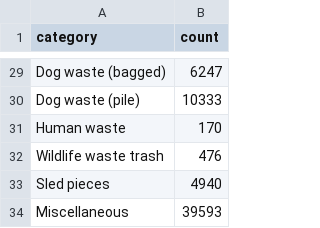
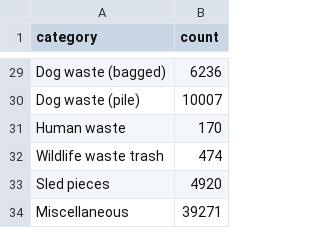
Before and after one commit to deirdrefrancks/trash-dashboard, a CSV file: data-out/cleanups_all_items.csv, drawn as a sheet; only a part is shown, gaps mark what is left out; the diff covers the shown part only; the diff names each change by its address in the sheet, - before the commit and + after, or states it on an @@ line.

```diff
--- a/data-out/cleanups_all_items.csv
+++ b/data-out/cleanups_all_items.csv
-B29 (count): 6247
+B29 (count): 6236
-B30 (count): 10333
+B30 (count): 10007
-B32 (count): 476
+B32 (count): 474
-B33 (count): 4940
+B33 (count): 4920
-B34 (count): 39593
+B34 (count): 39271
```
Also changed, not shown: 21 edited cells elsewhere in this file, data-out/cleanups_group_year.csv, 39 other files.
